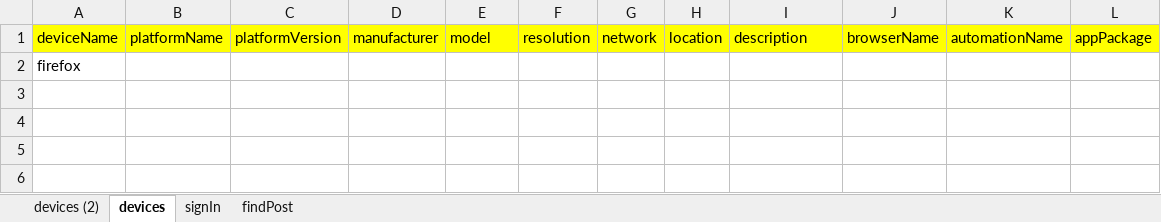
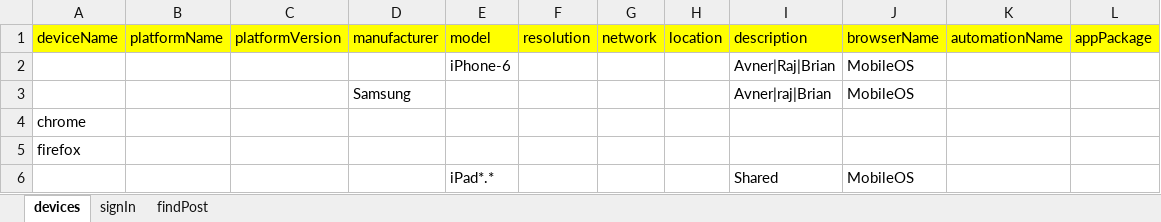
Before and after one commit to PerfectoMobileSA/my-tests, an Excel workbook: my-tests/src/main/resources/dataSheets/testData_Avner.xlsx, sheet devices, drawn as a sheet; values as stored, in another font and other column widths than the file's, no borders; the diff names each change by its address in the sheet, - before the commit and + after, or states it on an @@ line.

```diff
--- a/my-tests/src/main/resources/dataSheets/testData_Avner.xlsx (sheet devices)
+++ b/my-tests/src/main/resources/dataSheets/testData_Avner.xlsx (sheet devices)
-sheet tab: devices (2)
+row 2:  |  |  |  | iPhone-6 |  |  |  | Avner|Raj|Brian | MobileOS
+row 3:  |  |  | Samsung |  |  |  |  | Avner|raj|Brian | MobileOS
+row 4: chrome
+row 6:  |  |  |  | iPad*.* |  |  |  | Shared | MobileOS
```
Also changed, not shown: my-tests/src/main/resources/dataSheets/testResults.xlsx, 17 other files.
